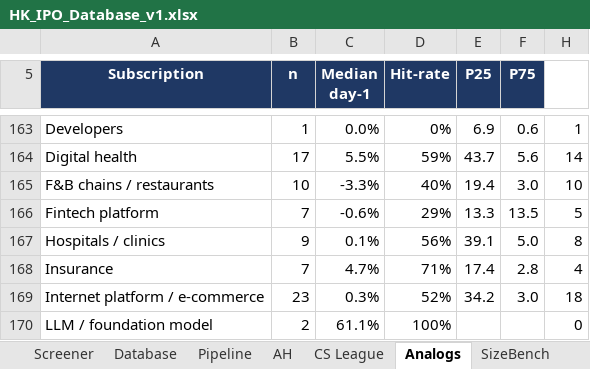
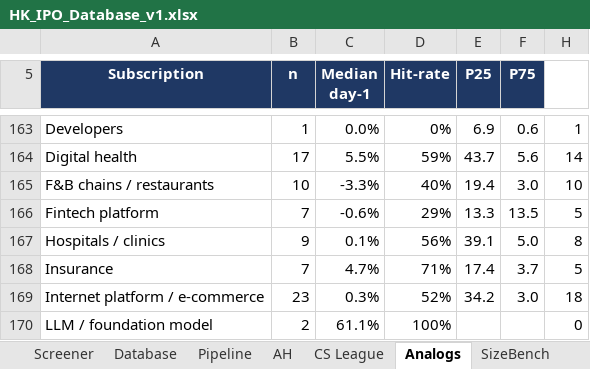
Before and after one commit to kennytam-code/code, an Excel workbook: _ipo_db/TO_NOMURA/HK_IPO_Database_v1.xlsx, sheet Analogs, drawn as a sheet; only a part is shown, gaps mark what is left out; values as stored, in another font and other column widths than the file's, no borders; the diff names each change by its address in the sheet, - before the commit and + after, or states it on an @@ line.

```diff
--- a/_ipo_db/TO_NOMURA/HK_IPO_Database_v1.xlsx (sheet Analogs)
+++ b/_ipo_db/TO_NOMURA/HK_IPO_Database_v1.xlsx (sheet Analogs)
-F168 (P75): 2.8
+F168 (P75): 3.7
-H168: 4
+H168: 5
```
Also changed, not shown: sheet Calc (scoring engine), sheet CS League, sheet Database, sheet Pipeline, sheet Screener, 1 other file.
